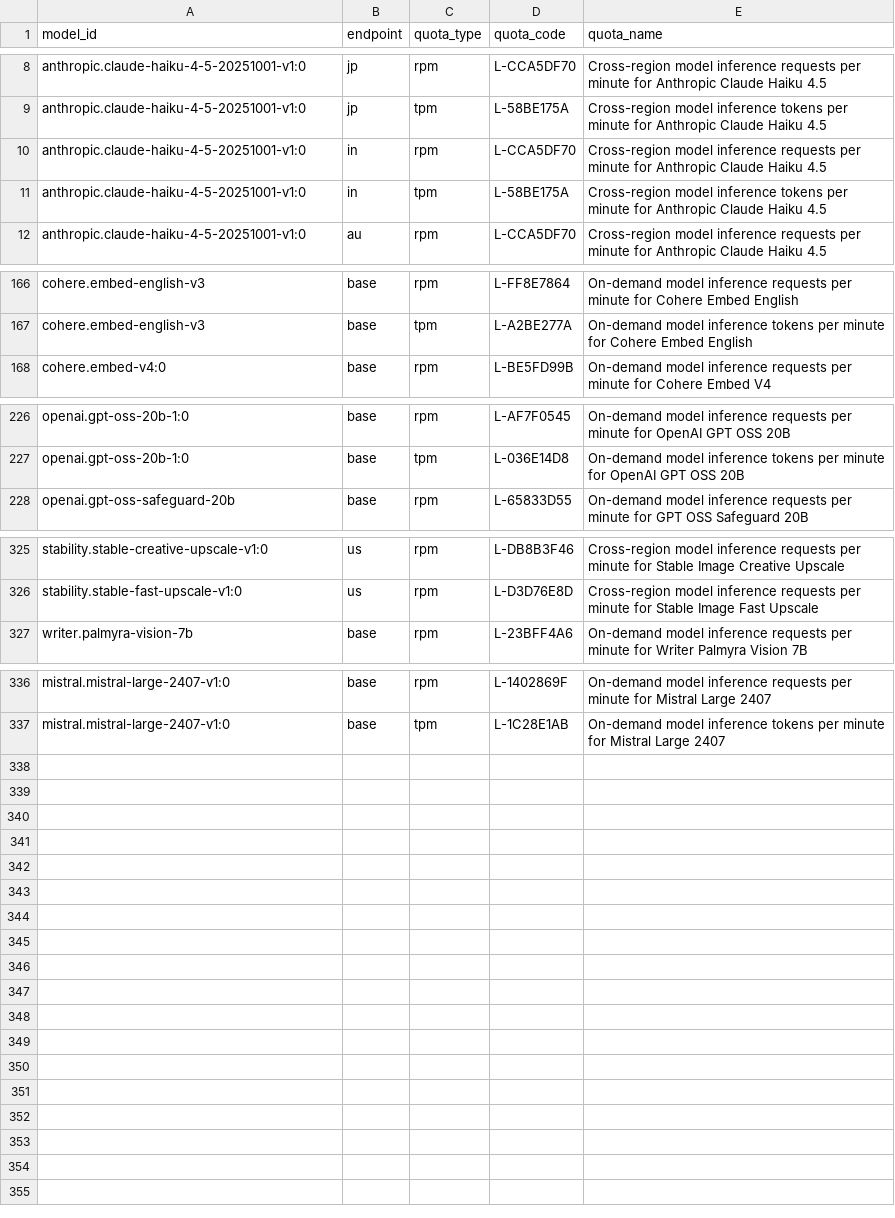
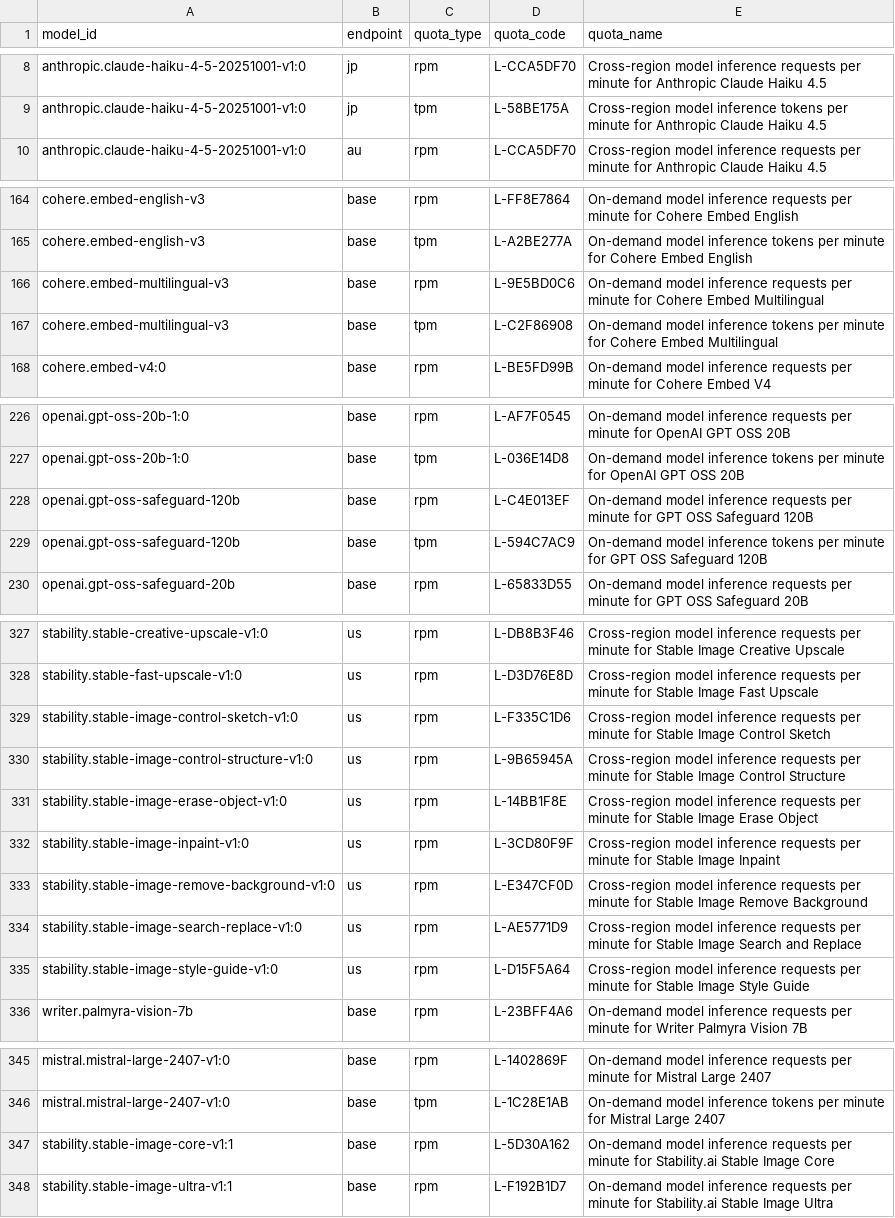
Before and after one commit to awslabs/bedrock-usage-analyzer, a CSV file: src/bedrock_usage_analyzer/metadata/quota-index.csv, drawn as a sheet; only a part is shown, gaps mark what is left out.

Commit message:
Refresh quota mappings and quota index (30 regions)
67 new quota codes mapped (hyphen/space-insensitive keyword match, e.g. GPT OSS).
10 codes removed after Service Quotas reported them missing in that region:
Claude Haiku 4.5 'in' profile codes in ap-south-1/2, Twelve Labs Pegasus 'eu' RPM
outside eu-west-1.

```diff
--- a/src/bedrock_usage_analyzer/metadata/quota-index.csv
+++ b/src/bedrock_usage_analyzer/metadata/quota-index.csv
@@ -9,4 +9,2 @@ anthropic.claude-haiku-4-5-20251001-v1:0,jp,rpm,L-CCA5DF70,Cross-region model in
 anthropic.claude-haiku-4-5-20251001-v1:0,jp,tpm,L-58BE175A,Cross-region model inference tokens per minute for Anthropic Claude Haiku 4.5
-anthropic.claude-haiku-4-5-20251001-v1:0,in,rpm,L-CCA5DF70,Cross-region model inference requests per minute for Anthropic Claude Haiku 4.5
-anthropic.claude-haiku-4-5-20251001-v1:0,in,tpm,L-58BE175A,Cross-region model inference tokens per minute for Anthropic Claude Haiku 4.5
 anthropic.claude-haiku-4-5-20251001-v1:0,au,rpm,L-CCA5DF70,Cross-region model inference requests per minute for Anthropic Claude Haiku 4.5
@@ -167,2 +165,4 @@ cohere.embed-english-v3,base,rpm,L-FF8E7864,On-demand model inference requests p
 cohere.embed-english-v3,base,tpm,L-A2BE277A,On-demand model inference tokens per minute for Cohere Embed English
+cohere.embed-multilingual-v3,base,rpm,L-9E5BD0C6,On-demand model inference requests per minute for Cohere Embed Multilingual
+cohere.embed-multilingual-v3,base,tpm,L-C2F86908,On-demand model inference tokens per minute for Cohere Embed Multilingual
 cohere.embed-v4:0,base,rpm,L-BE5FD99B,On-demand model inference requests per minute for Cohere Embed V4
@@ -227,2 +227,4 @@ openai.gpt-oss-20b-1:0,base,rpm,L-AF7F0545,On-demand model inference requests pe
 openai.gpt-oss-20b-1:0,base,tpm,L-036E14D8,On-demand model inference tokens per minute for OpenAI GPT OSS 20B
+openai.gpt-oss-safeguard-120b,base,rpm,L-C4E013EF,On-demand model inference requests per minute for GPT OSS Safeguard 120B
+openai.gpt-oss-safeguard-120b,base,tpm,L-594C7AC9,On-demand model inference tokens per minute for GPT OSS Safeguard 120B
 openai.gpt-oss-safeguard-20b,base,rpm,L-65833D55,On-demand model inference requests per minute for GPT OSS Safeguard 20B
@@ -326,2 +328,9 @@ stability.stable-creative-upscale-v1:0,us,rpm,L-DB8B3F46,Cross-region model infe
 stability.stable-fast-upscale-v1:0,us,rpm,L-D3D76E8D,Cross-region model inference requests per minute for Stable Image Fast Upscale
+stability.stable-image-control-sketch-v1:0,us,rpm,L-F335C1D6,Cross-region model inference requests per minute for Stable Image Control Sketch
+stability.stable-image-control-structure-v1:0,us,rpm,L-9B65945A,Cross-region model inference requests per minute for Stable Image Control Structure
+stability.stable-image-erase-object-v1:0,us,rpm,L-14BB1F8E,Cross-region model inference requests per minute for Stable Image Erase Object
+stability.stable-image-inpaint-v1:0,us,rpm,L-3CD80F9F,Cross-region model inference requests per minute for Stable Image Inpaint
+stability.stable-image-remove-background-v1:0,us,rpm,L-E347CF0D,Cross-region model inference requests per minute for Stable Image Remove Background
+stability.stable-image-search-replace-v1:0,us,rpm,L-AE5771D9,Cross-region model inference requests per minute for Stable Image Search and Replace
+stability.stable-image-style-guide-v1:0,us,rpm,L-D15F5A64,Cross-region model inference requests per minute for Stable Image Style Guide
 writer.palmyra-vision-7b,base,rpm,L-23BFF4A6,On-demand model inference requests per minute for Writer Palmyra Vision 7B
@@ -337 +346,3 @@ mistral.mistral-large-2407-v1:0,base,rpm,L-1402869F,On-demand model inference re
 mistral.mistral-large-2407-v1:0,base,tpm,L-1C28E1AB,On-demand model inference tokens per minute for Mistral Large 2407
+stability.stable-image-core-v1:1,base,rpm,L-5D30A162,On-demand model inference requests per minute for Stability.ai Stable Image Core
+stability.stable-image-ultra-v1:1,base,rpm,L-F192B1D7,On-demand model inference requests per minute for Stability.ai Stable Image Ultra
```
Also changed, not shown: 17 other files.
